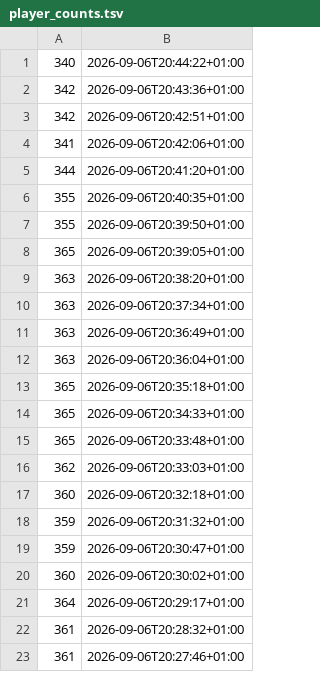
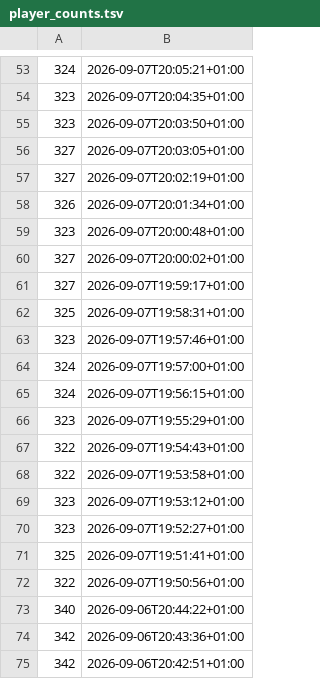
Before and after one commit to SucharMistrz/PRPopulationTracker, a TSV file: data/player_counts.tsv, drawn as a sheet; only a part is shown, gaps mark what is left out; the shorter side is filled out with more unchanged rows; the diff covers the shown part only.

```diff
--- a/data/player_counts.tsv
+++ b/data/player_counts.tsv
@@ -1 +53,21 @@
+324	2026-09-07T20:05:21+01:00
+323	2026-09-07T20:04:35+01:00
+323	2026-09-07T20:03:50+01:00
+327	2026-09-07T20:03:05+01:00
+327	2026-09-07T20:02:19+01:00
+326	2026-09-07T20:01:34+01:00
+323	2026-09-07T20:00:48+01:00
+327	2026-09-07T20:00:02+01:00
+327	2026-09-07T19:59:17+01:00
+325	2026-09-07T19:58:31+01:00
+323	2026-09-07T19:57:46+01:00
+324	2026-09-07T19:57:00+01:00
+324	2026-09-07T19:56:15+01:00
+323	2026-09-07T19:55:29+01:00
+322	2026-09-07T19:54:43+01:00
+322	2026-09-07T19:53:58+01:00
+323	2026-09-07T19:53:12+01:00
+323	2026-09-07T19:52:27+01:00
+325	2026-09-07T19:51:41+01:00
+322	2026-09-07T19:50:56+01:00
 340	2026-09-06T20:44:22+01:00
```
Also changed, not shown: 52 added rows elsewhere in this file.
